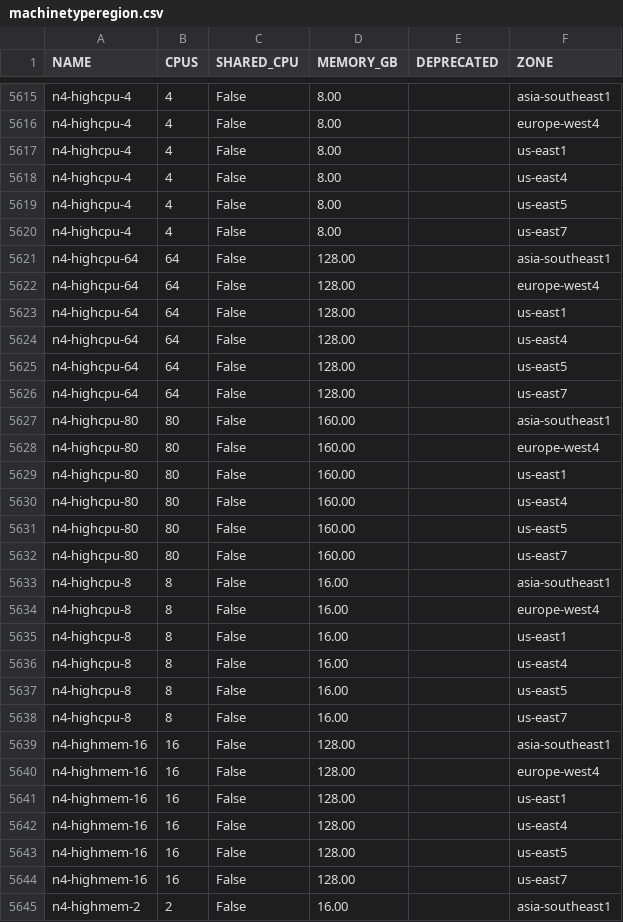
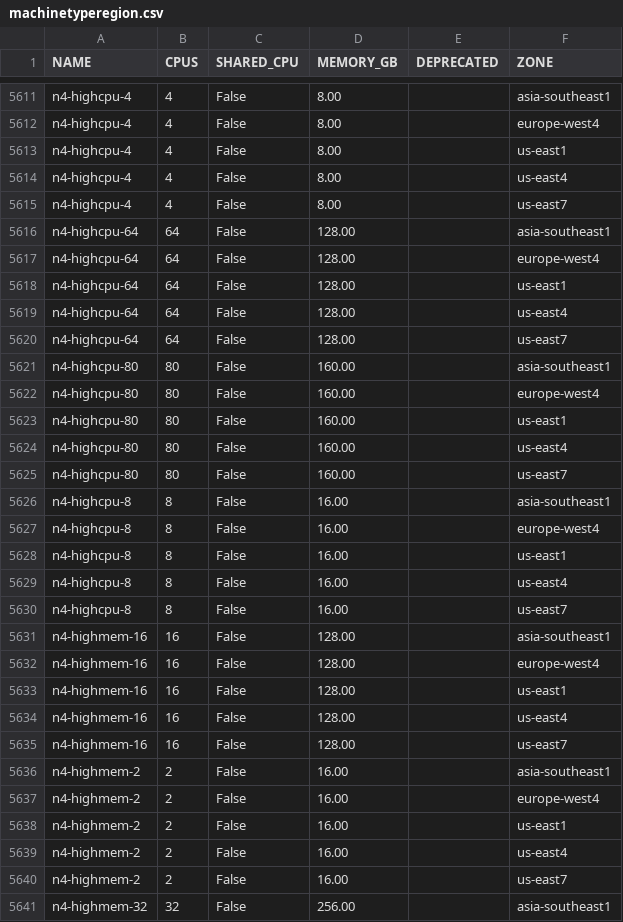
Before and after one commit to Cyclenerd/google-cloud-pricing-cost-calculator, a CSV file: tools/machinetyperegion.csv, drawn as a sheet; only a part is shown, gaps mark what is left out; the shorter side is filled out with more unchanged rows; the diff covers the shown part only; the diff names each change by its address in the sheet, - before the commit and + after, or states it on an @@ line.

```diff
--- a/tools/machinetyperegion.csv
+++ b/tools/machinetyperegion.csv
-row 5619: n4-highcpu-4 | 4 | False | 8.00 |  | us-east5
-row 5625: n4-highcpu-64 | 64 | False | 128.00 |  | us-east5
-row 5631: n4-highcpu-80 | 80 | False | 160.00 |  | us-east5
-row 5637: n4-highcpu-8 | 8 | False | 16.00 |  | us-east5
-row 5643: n4-highmem-16 | 16 | False | 128.00 |  | us-east5
```
Also changed, not shown: 19 removed rows elsewhere in this file.
